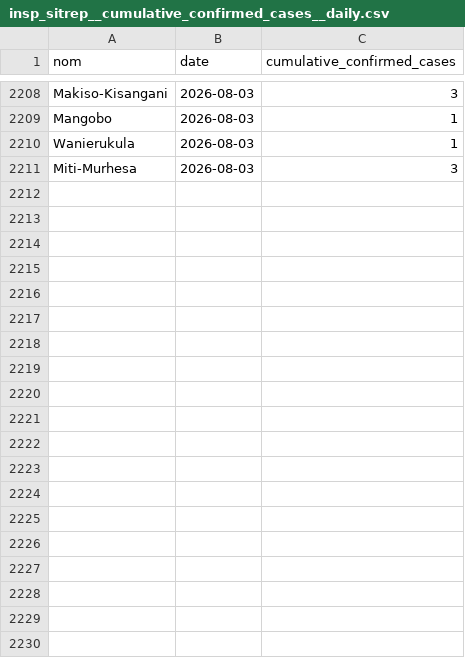
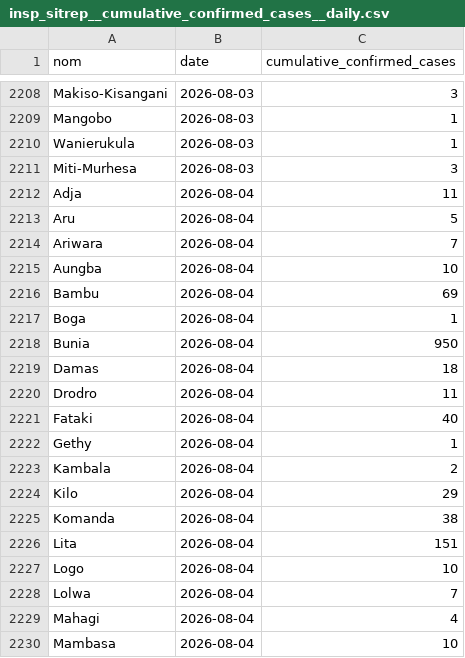
Before and after one commit to INRB-UMIE/BDBV2026-Data, a CSV file: data/insp_sitrep/processed/insp_sitrep__cumulative_confirmed_cases__daily.csv, drawn as a sheet; only a part is shown, gaps mark what is left out; the diff covers the shown part only.

Commit message:
add sitrep 82

```diff
--- a/data/insp_sitrep/processed/insp_sitrep__cumulative_confirmed_cases__daily.csv
+++ b/data/insp_sitrep/processed/insp_sitrep__cumulative_confirmed_cases__daily.csv
@@ -2211 +2211,20 @@ Wanierukula,2026-08-03,1
 Miti-Murhesa,2026-08-03,3
+Adja,2026-08-04,11
+Aru,2026-08-04,5
+Ariwara,2026-08-04,7
+Aungba,2026-08-04,10
+Bambu,2026-08-04,69
+Boga,2026-08-04,1
+Bunia,2026-08-04,950
+Damas,2026-08-04,18
+Drodro,2026-08-04,11
+Fataki,2026-08-04,40
+Gethy,2026-08-04,1
+Kambala,2026-08-04,2
+Kilo,2026-08-04,29
+Komanda,2026-08-04,38
+Lita,2026-08-04,151
+Logo,2026-08-04,10
+Lolwa,2026-08-04,7
+Mahagi,2026-08-04,4
+Mambasa,2026-08-04,10
```
Also changed, not shown: 32 added rows elsewhere in this file, data/insp_sitrep/processed/insp_sitrep__cumulative_confirmed_deaths__daily.csv, data/public_health_response/processed/public_health_response__national_epidemiological_community_engagement_en__daily.csv, 27 other files.
